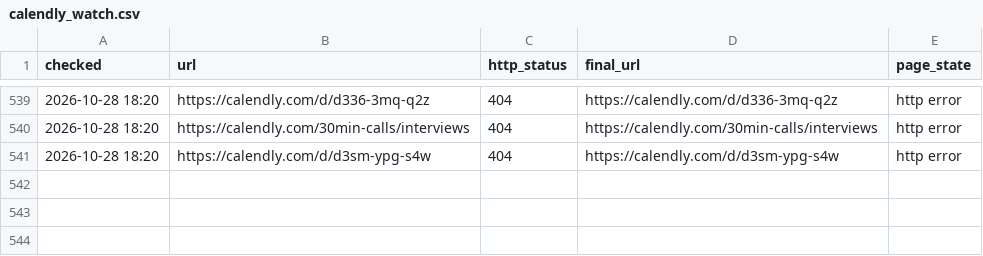
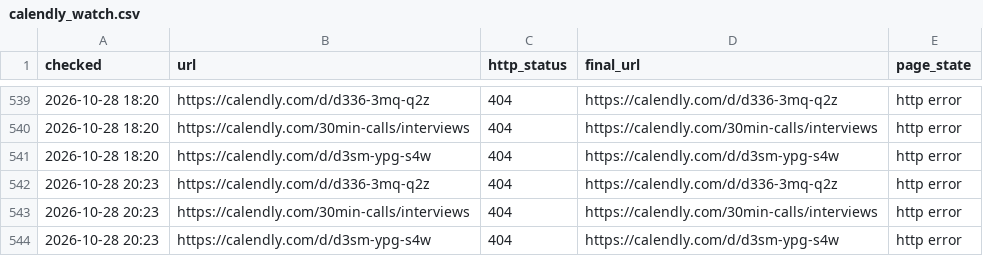
Before and after one commit to Dutchosintguy/X-phising-campaign-monitor, a CSV file: data/calendly_watch.csv, drawn as a sheet; only a part is shown, gaps mark what is left out.

```diff
--- a/data/calendly_watch.csv
+++ b/data/calendly_watch.csv
@@ -541 +541,4 @@ checked,url,http_status,final_url,page_state
 2026-10-28 18:20,https://calendly.com/d/d3sm-ypg-s4w,404,https://calendly.com/d/d3sm-ypg-s4w,http error
+2026-10-28 20:23,https://calendly.com/d/d336-3mq-q2z,404,https://calendly.com/d/d336-3mq-q2z,http error
+2026-10-28 20:23,https://calendly.com/30min-calls/interviews,404,https://calendly.com/30min-calls/interviews,http error
+2026-10-28 20:23,https://calendly.com/d/d3sm-ypg-s4w,404,https://calendly.com/d/d3sm-ypg-s4w,http error
```
Also changed, not shown: data/alerts.csv, data/heartbeat.csv, 6 other files.
